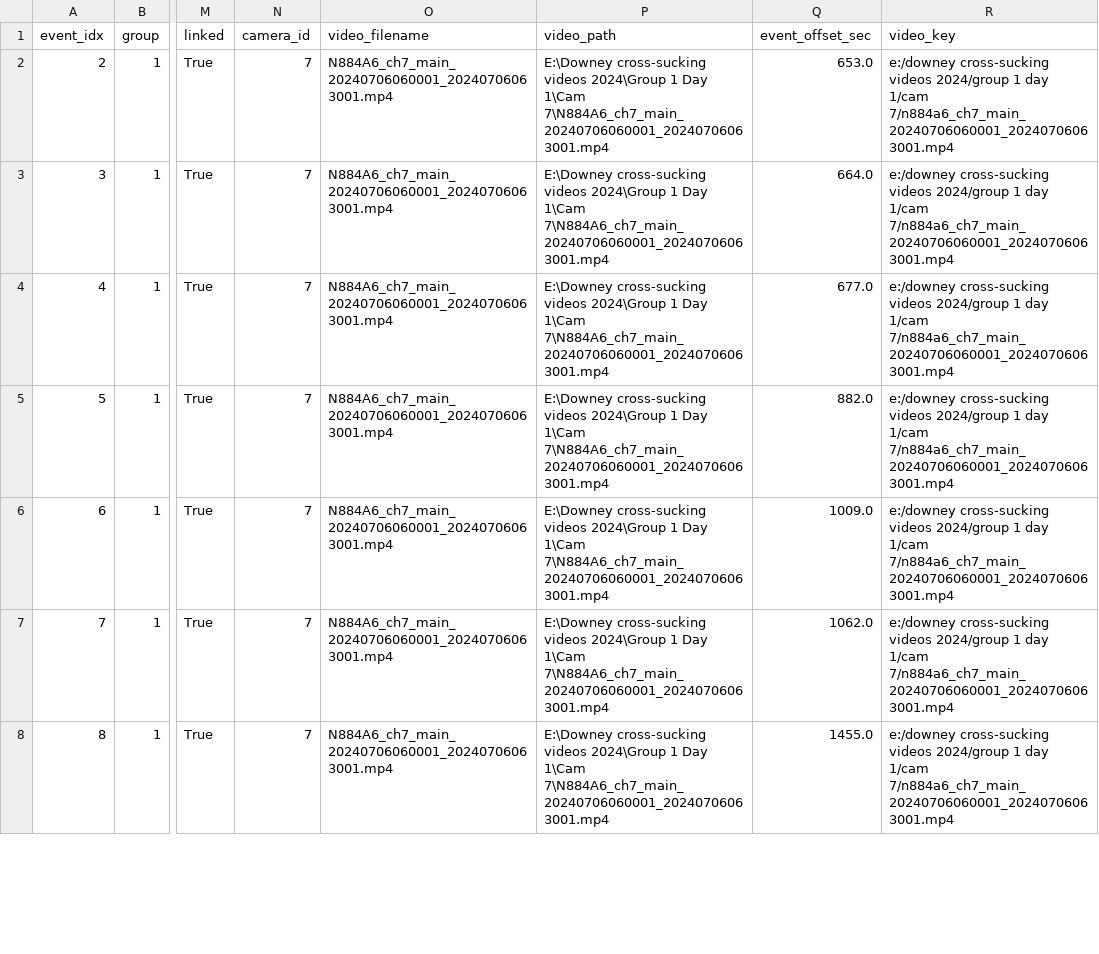
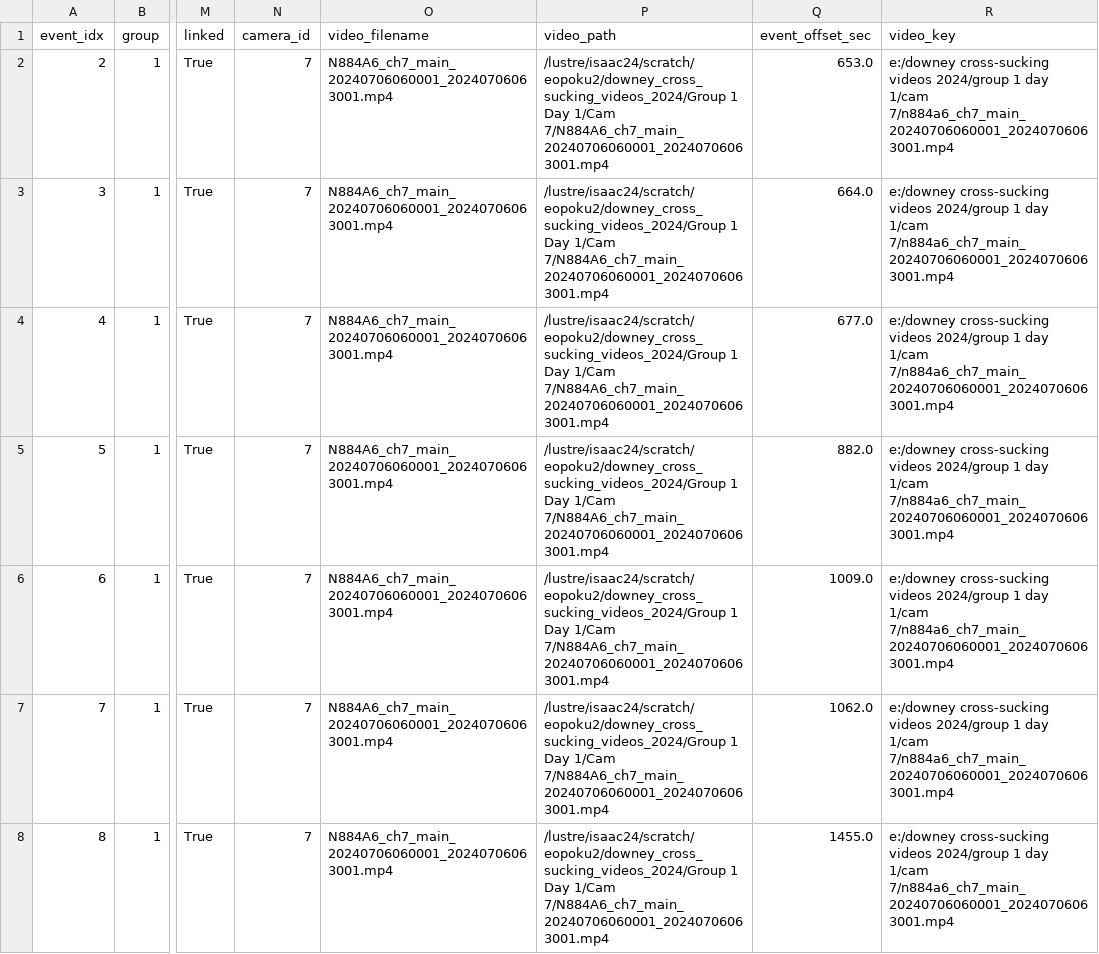
Before and after one commit to EricOpoku-BQ613/Cross_Sucking, a CSV file: data/manifests/test.csv, drawn as a sheet; only a part is shown, gaps mark what is left out; the diff covers the shown part only; the diff names each change by its address in the sheet, - before the commit and + after, or states it on an @@ line.

```diff
--- a/data/manifests/test.csv
+++ b/data/manifests/test.csv
-P2:P8 (video_path): E:\Downey cross-sucking videos 2024\Group 1 Day 1\Cam 7\N884A6_ch7_main_20240706060001_20240706063001.mp4
+P2:P8 (video_path): /lustre/isaac24/scratch/eopoku2/downey_cross_sucking_videos_2024/Group 1 Day 1/Cam 7/N884A6_ch7_main_20240706060001_20240706063001.mp4
```
Also changed, not shown: 121 edited cells elsewhere in this file, data/manifests/val.csv, data/manifests/val_intravideo_20260105_162028.csv, 24 other files.
